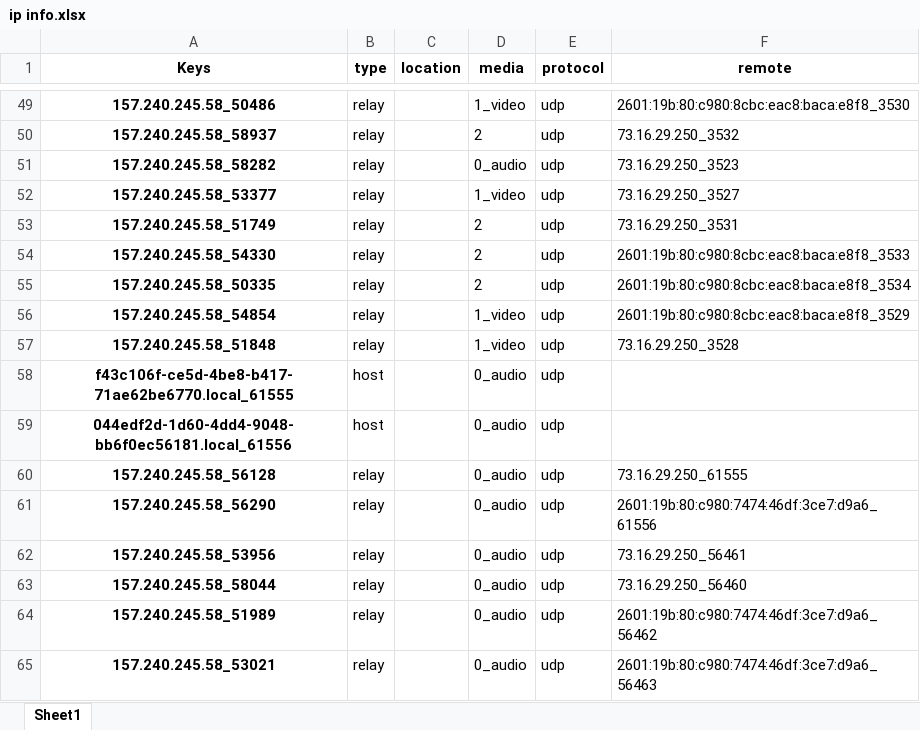
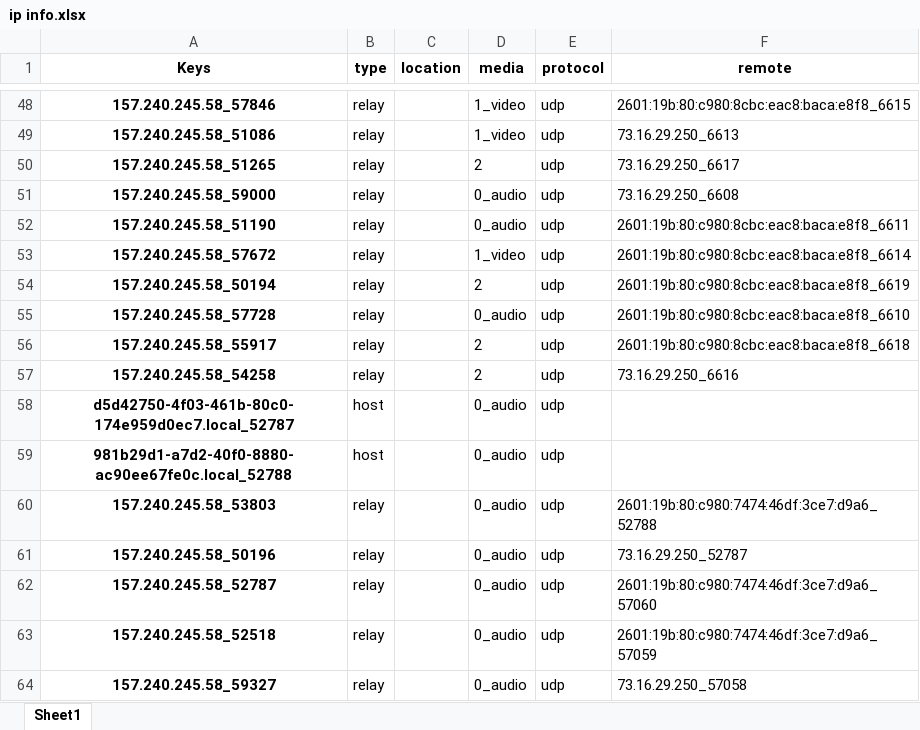
Before and after one commit to Carperis/WebRTC_Testbench, an Excel workbook: analyser/outputs/ip info.xlsx, sheet Sheet1, drawn as a sheet; only a part is shown, gaps mark what is left out; values as stored, in another font and other column widths than the file's, no borders; removed rows and columns are numbered as before the commit, all else as after; the diff covers the shown part only; the diff names each change by its address in the sheet, - before the commit and + after, or states it on an @@ line.

```diff
--- a/analyser/outputs/ip info.xlsx (sheet Sheet1)
+++ b/analyser/outputs/ip info.xlsx (sheet Sheet1)
-A48 (Keys): 157.240.245.58_50486
+A48 (Keys): 157.240.245.58_57846
-F48 (remote): 2601:19b:80:c980:8cbc:eac8:baca:e8f8_3530
+F48 (remote): 2601:19b:80:c980:8cbc:eac8:baca:e8f8_6615
+row 49: 157.240.245.58_51086 | relay |  | 1_video | udp | 73.16.29.250_6613
-A50 (Keys): 157.240.245.58_58937
+A50 (Keys): 157.240.245.58_51265
-F50 (remote): 73.16.29.250_3532
+F50 (remote): 73.16.29.250_6617
-A51 (Keys): 157.240.245.58_58282
+A51 (Keys): 157.240.245.58_59000
-F51 (remote): 73.16.29.250_3523
+F51 (remote): 73.16.29.250_6608
+row 52: 157.240.245.58_51190 | relay |  | 0_audio | udp | 2601:19b:80:c980:8cbc:eac8:baca:e8f8_6611
-A53 (Keys): 157.240.245.58_53377
+A53 (Keys): 157.240.245.58_57672
-F53 (remote): 73.16.29.250_3527
+F53 (remote): 2601:19b:80:c980:8cbc:eac8:baca:e8f8_6614
-A54 (Keys): 157.240.245.58_51749
+A54 (Keys): 157.240.245.58_50194
-F54 (remote): 73.16.29.250_3531
+F54 (remote): 2601:19b:80:c980:8cbc:eac8:baca:e8f8_6619
+row 55: 157.240.245.58_57728 | relay |  | 0_audio | udp | 2601:19b:80:c980:8cbc:eac8:baca:e8f8_6610
-A56 (Keys): 157.240.245.58_54330
+A56 (Keys): 157.240.245.58_55917
-F56 (remote): 2601:19b:80:c980:8cbc:eac8:baca:e8f8_3533
+F56 (remote): 2601:19b:80:c980:8cbc:eac8:baca:e8f8_6618
-A57 (Keys): 157.240.245.58_50335
+A57 (Keys): 157.240.245.58_54258
-F57 (remote): 2601:19b:80:c980:8cbc:eac8:baca:e8f8_3534
+F57 (remote): 73.16.29.250_6616
-row 56: 157.240.245.58_54854 | relay |  | 1_video | udp | 2601:19b:80:c980:8cbc:eac8:baca:e8f8_3529
-row 57: 157.240.245.58_51848 | relay |  | 1_video | udp | 73.16.29.250_3528
-A58 (Keys): f43c106f-ce5d-4be8-b417-71ae62be6770.local_61555
+A58 (Keys): d5d42750-4f03-461b-80c0-174e959d0ec7.local_52787
-A59 (Keys): 044edf2d-1d60-4dd4-9048-bb6f0ec56181.local_61556
+A59 (Keys): 981b29d1-a7d2-40f0-8880-ac90ee67fe0c.local_52788
-row 60: 157.240.245.58_56128 | relay |  | 0_audio | udp | 73.16.29.250_61555
-A60 (Keys): 157.240.245.58_56290
+A60 (Keys): 157.240.245.58_53803
-F60 (remote): 2601:19b:80:c980:7474:46df:3ce7:d9a6_61556
+F60 (remote): 2601:19b:80:c980:7474:46df:3ce7:d9a6_52788
-A61 (Keys): 157.240.245.58_53956
+A61 (Keys): 157.240.245.58_50196
-F61 (remote): 73.16.29.250_56461
+F61 (remote): 73.16.29.250_52787
-A62 (Keys): 157.240.245.58_58044
+A62 (Keys): 157.240.245.58_52787
-F62 (remote): 73.16.29.250_56460
+F62 (remote): 2601:19b:80:c980:7474:46df:3ce7:d9a6_57060
-A63 (Keys): 157.240.245.58_51989
+A63 (Keys): 157.240.245.58_52518
-F63 (remote): 2601:19b:80:c980:7474:46df:3ce7:d9a6_56462
+F63 (remote): 2601:19b:80:c980:7474:46df:3ce7:d9a6_57059
-A64 (Keys): 157.240.245.58_53021
+A64 (Keys): 157.240.245.58_59327
-F64 (remote): 2601:19b:80:c980:7474:46df:3ce7:d9a6_56463
+F64 (remote): 73.16.29.250_57058
```
Also changed, not shown: 10 added rows, 10 removed rows and 45 edited cells elsewhere in this sheet, 12 other files.
